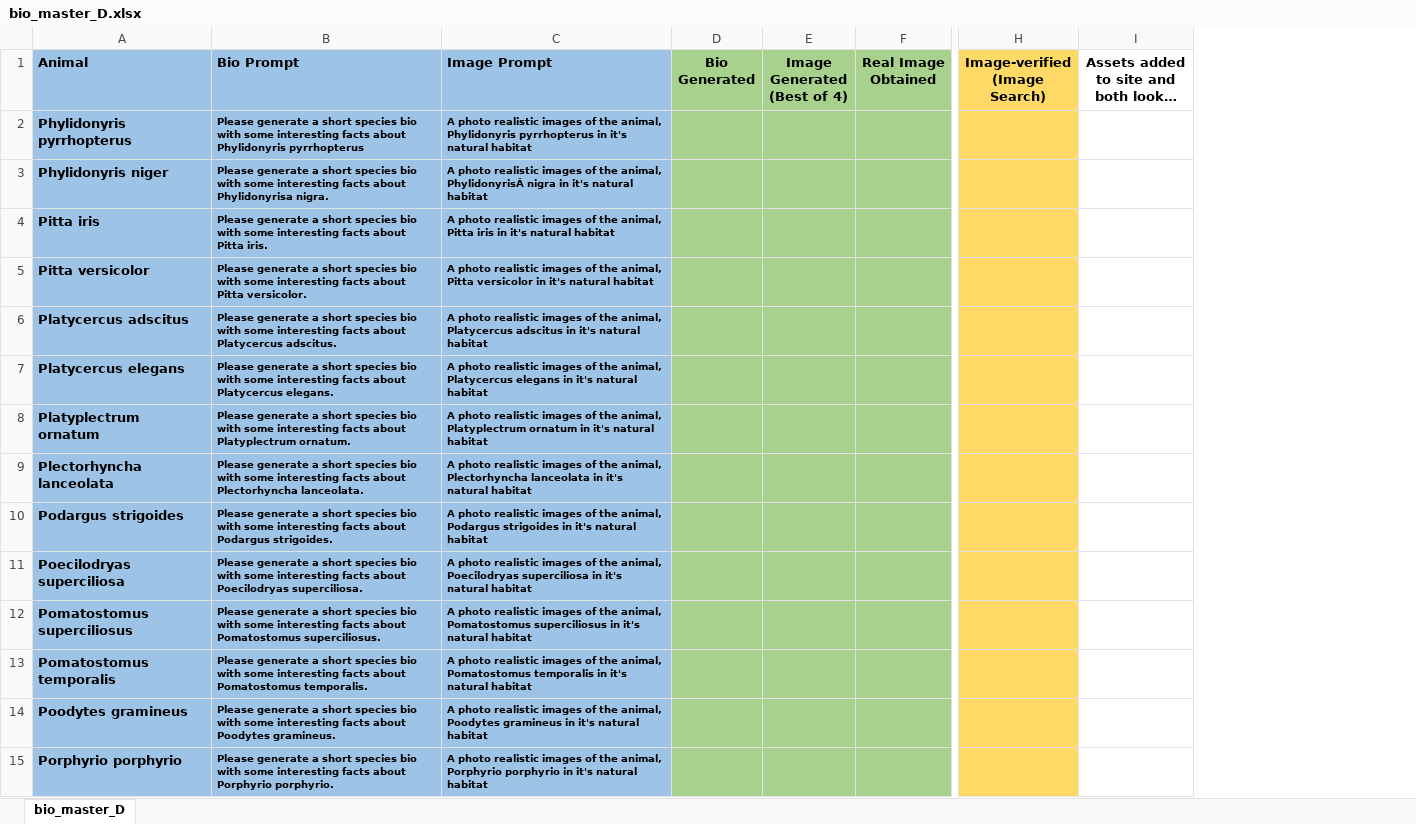
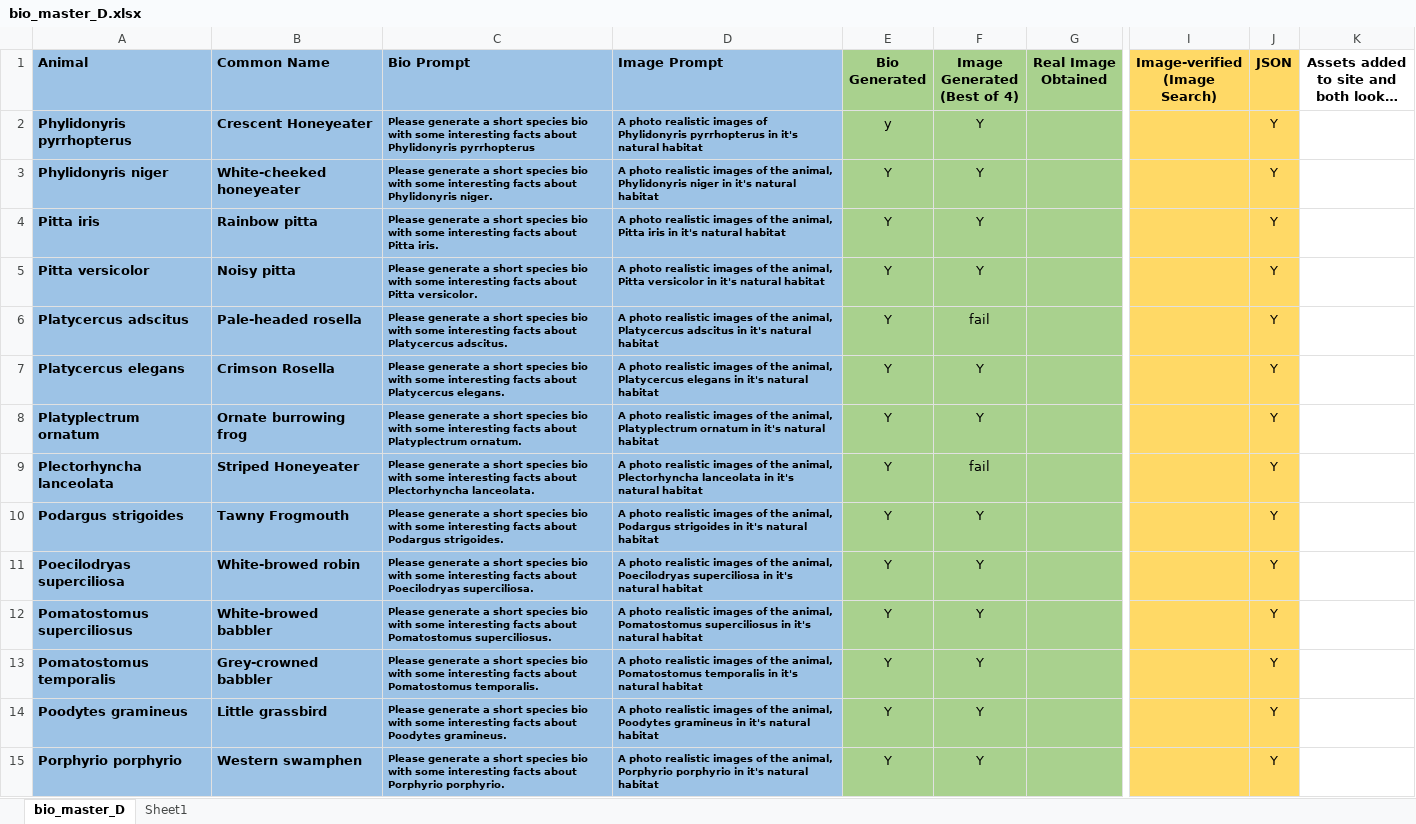
Before and after one commit to DataBytes-Organisation/Project-Echo, an Excel workbook: src/Prototypes/hmi/AI/bio_master_D.xlsx, sheet bio_master_D, drawn as a sheet; only a part is shown, gaps mark what is left out; long unchanged cells end in …; values as stored, in another font and other column widths than the file's, no borders; addresses are those after the commit; the diff covers the shown part only; the diff names each change by its address in the sheet, - before the commit and + after, or states it on an @@ line.

Commit message:
Update bio master D

```diff
--- a/src/Prototypes/hmi/AI/bio_master_D.xlsx (sheet bio_master_D)
+++ b/src/Prototypes/hmi/AI/bio_master_D.xlsx (sheet bio_master_D)
+sheet tab: Sheet1
+column B (Common Name), rows 2-15: Crescent Honeyeater | White-cheeked honeyeater | Rainbow pitta | Noisy pitta | Pale-headed rosella | Crimson Rosella | Ornate burrowing frog | Striped Honeyeater | Tawny Frogmouth | White-browed robin | White-browed babbler | Grey-crowned babbler | Little grassbird | Western swamphen
+column J (JSON), rows 2-15: all Y
-D2 (Image Prompt): …images of the animal, Phylidonyris pyrrhopterus…
+D2 (Image Prompt): …images of Phylidonyris pyrrhopterus…
-E2 (Bio Generated): (empty)
+E2 (Bio Generated): y
-F2:F5 (Image Generated (Best of 4)): (empty)
+F2:F5 (Image Generated (Best of 4)): Y
-C3 (Bio Prompt): …facts about Phylidonyrisa nigra.
+C3 (Bio Prompt): …facts about Phylidonyris niger.
-D3 (Image Prompt): …the animal, PhylidonyrisÂ nigra in it's…
+D3 (Image Prompt): …the animal, Phylidonyris niger in it's…
-E3:E15 (Bio Generated): (empty)
+E3:E15 (Bio Generated): Y
-F6 (Image Generated (Best of 4)): (empty)
+F6 (Image Generated (Best of 4)): fail
-F7:F8 (Image Generated (Best of 4)): (empty)
+F7:F8 (Image Generated (Best of 4)): Y
-F9 (Image Generated (Best of 4)): (empty)
+F9 (Image Generated (Best of 4)): fail
-F10:F15 (Image Generated (Best of 4)): (empty)
+F10:F15 (Image Generated (Best of 4)): Y
```
Also changed, not shown: 164 edited cells elsewhere in this sheet.
